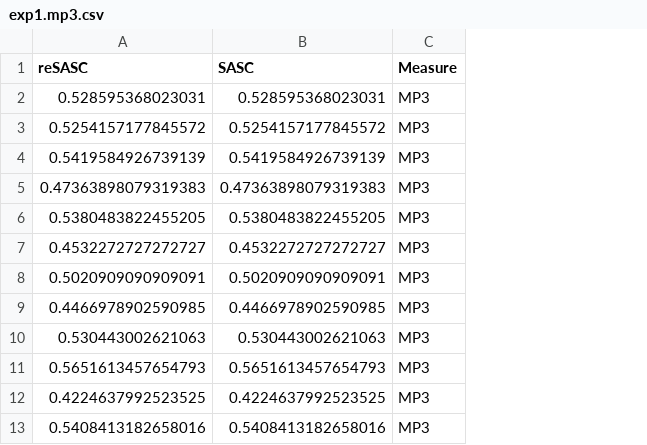
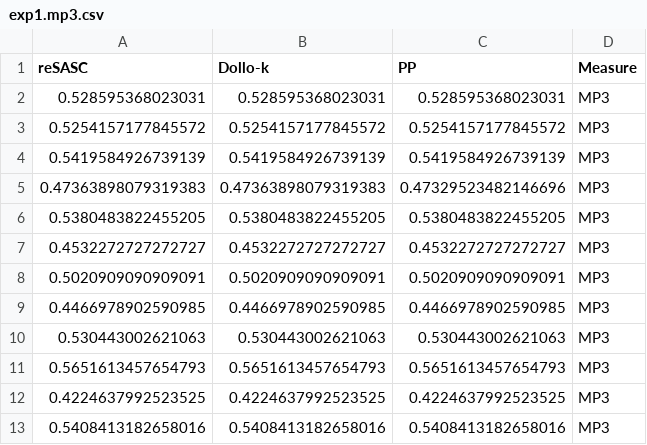
Before and after one commit to sciccolella/reSASC_supplements, a CSV file: plots/exp1.mp3.csv, drawn as a sheet; only a part is shown; the diff names each change by its address in the sheet, - before the commit and + after, or states it on an @@ line.

```diff
--- a/plots/exp1.mp3.csv
+++ b/plots/exp1.mp3.csv
+column C (PP), rows 2-13: 0.528595368023031 | 0.5254157177845572 | 0.5419584926739139 | 0.47329523482146696 | 0.5380483822455205 | 0.4532272727272727 | 0.5020909090909091 | 0.4466978902590985 | 0.530443002621063 | 0.5651613457654793 | 0.4224637992523525 | 0.5408413182658016
-B1: SASC
+B1: Dollo-k
```
Also changed, not shown: plots/exp1.diff_lin.csv, plots/exp2.anc_desc.csv, 37 other files.
